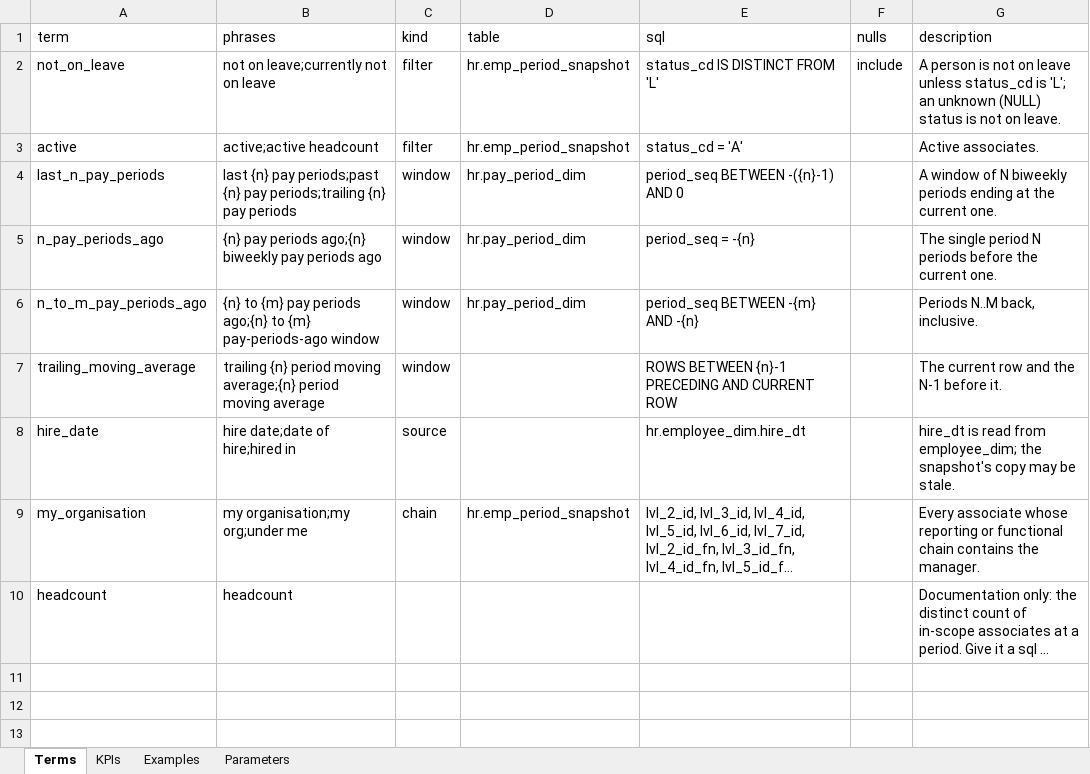
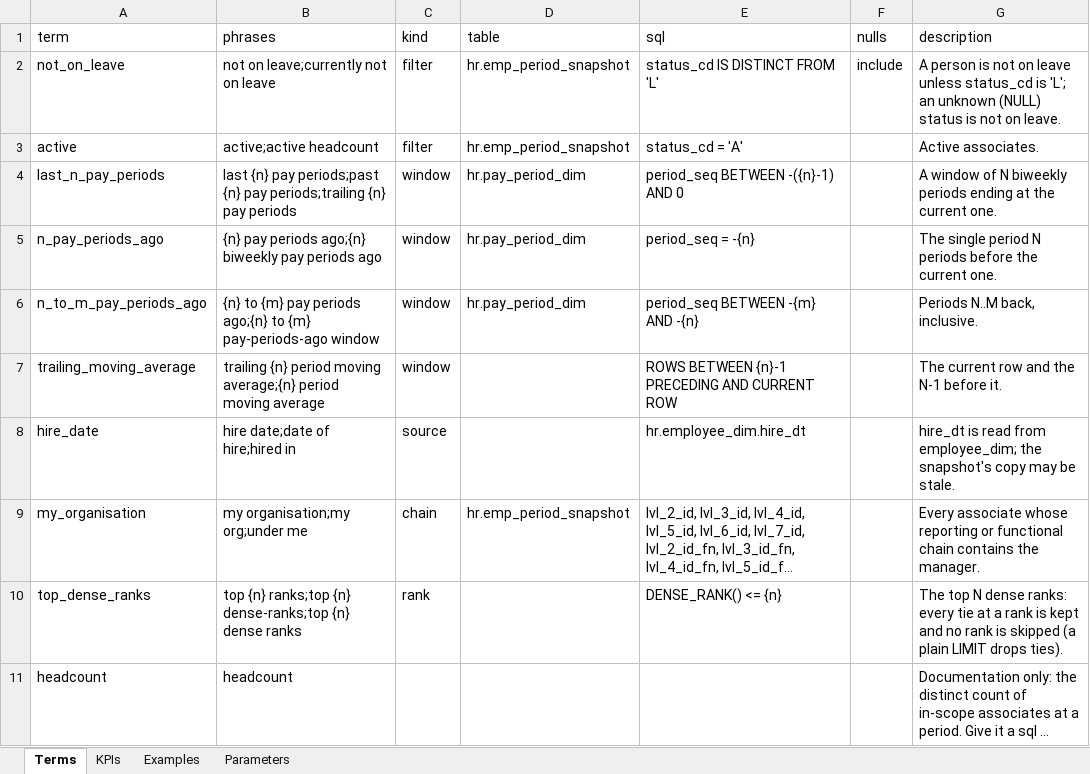
Before and after one commit to cyberaka/sqlgami, an Excel workbook: examples/terms/hr_terms.xlsx, sheet Terms, drawn as a sheet; long unchanged cells end in …; values as stored, in another font and other column widths than the file's, no borders; the diff names each change by its address in the sheet, - before the commit and + after, or states it on an @@ line.

```diff
--- a/examples/terms/hr_terms.xlsx (sheet Terms)
+++ b/examples/terms/hr_terms.xlsx (sheet Terms)
+row 10: top_dense_ranks | top {n} ranks;top {n} dense-ranks;top {n} dense ranks | rank |  | DENSE_RANK() <= {n} |  | The top N dense ranks: every tie at a rank is kept and no rank is skipped (a plain LIMIT drops ties).
```
Also changed, not shown: 23 other files.
